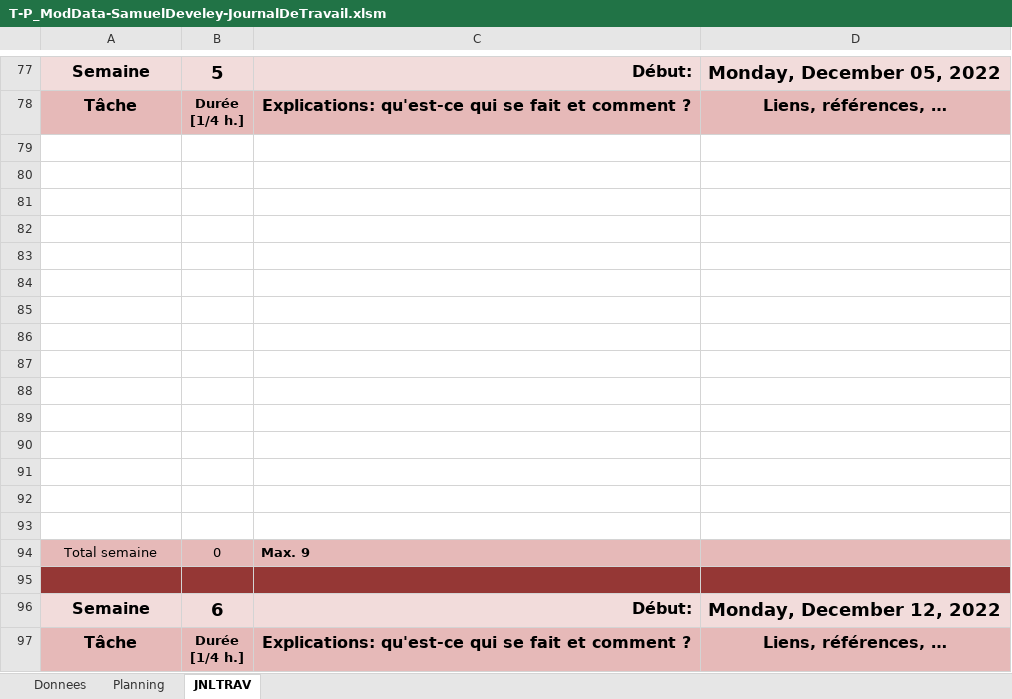
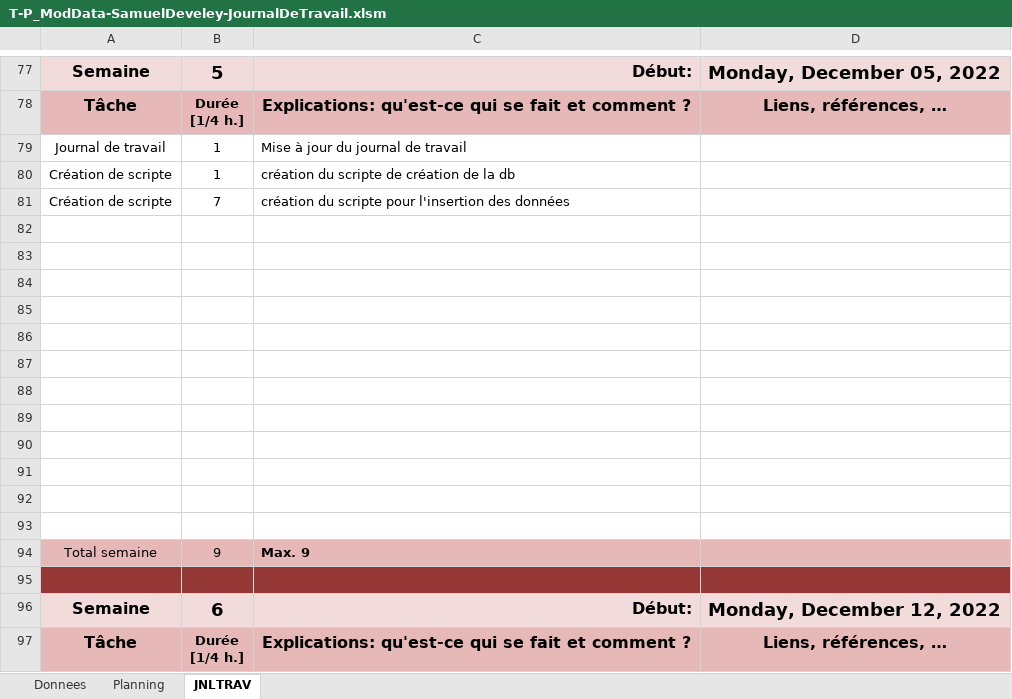
Before and after one commit to SamDev38/P_ModData, an Excel workbook: JournauxDeTravail/T-P_ModData-SamuelDeveley-JournalDeTravail.xlsm, sheet JNLTRAV, drawn as a sheet; only a part is shown, gaps mark what is left out; values as stored, in another font and other column widths than the file's, no borders; charts and pictures not drawn; removed rows and columns are numbered as before the commit, all else as after; the diff names each change by its address in the sheet, - before the commit and + after, or states it on an @@ line.

Commit message:
update jounal trav

```diff
--- a/JournauxDeTravail/T-P_ModData-SamuelDeveley-JournalDeTravail.xlsm (sheet JNLTRAV)
+++ b/JournauxDeTravail/T-P_ModData-SamuelDeveley-JournalDeTravail.xlsm (sheet JNLTRAV)
+row 79: Journal de travail | 1 | Mise à jour du journal de travail
+row 80: Création de scripte | 1 | création du scripte de création de la db
+row 81: Création de scripte | 7 | création du scripte pour l'insertion des données
-row 91: (empty)
-row 92: (empty)
-row 93: (empty)
-B94: 0
+B94: 9
```
Also changed, not shown: sheet Donnees, charts or pictures.
